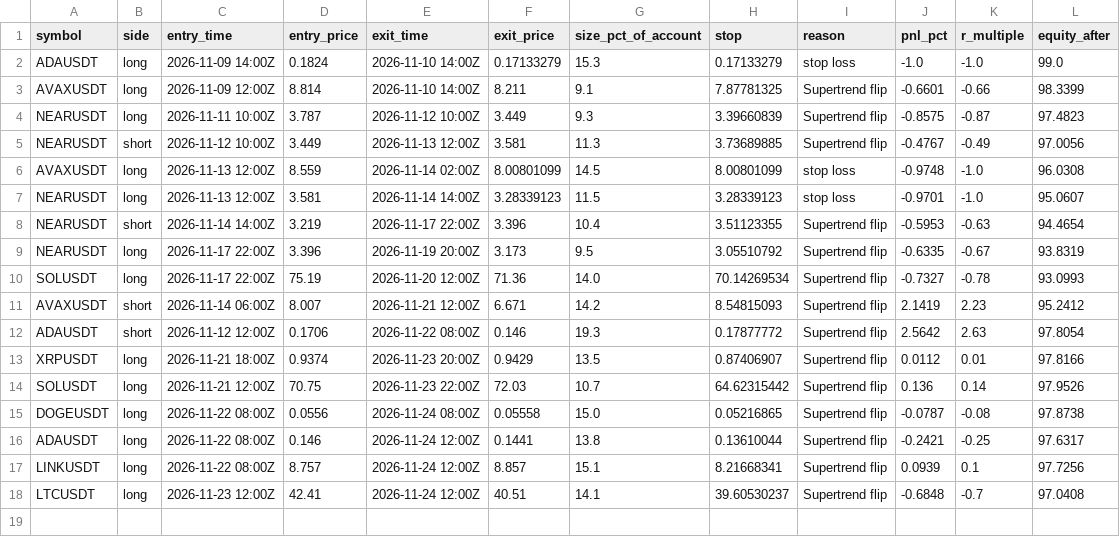
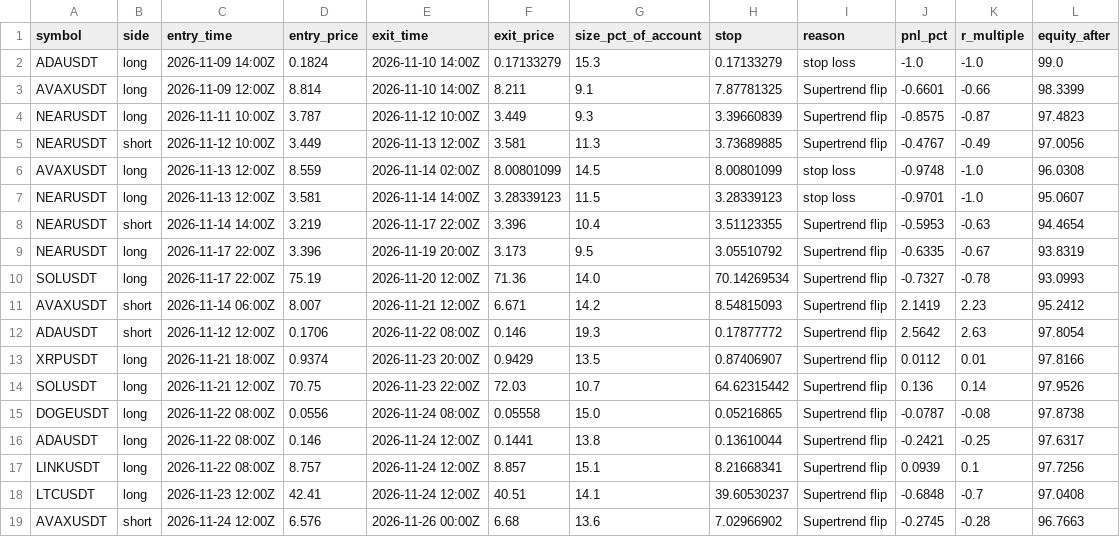
Before and after one commit to d4gh9jzy4p-arch/dema-supertrend-paper, a CSV file: trades_2h.csv, drawn as a sheet; the diff names each change by its address in the sheet, - before the commit and + after, or states it on an @@ line.

```diff
--- a/trades_2h.csv
+++ b/trades_2h.csv
+row 19: AVAXUSDT | short | 2026-11-24 12:00Z | 6.576 | 2026-11-26 00:00Z | 6.68 | 13.6 | 7.02966902 | Supertrend flip | -0.2745 | -0.28 | 96.7663
```
Also changed, not shown: 7 other files.
